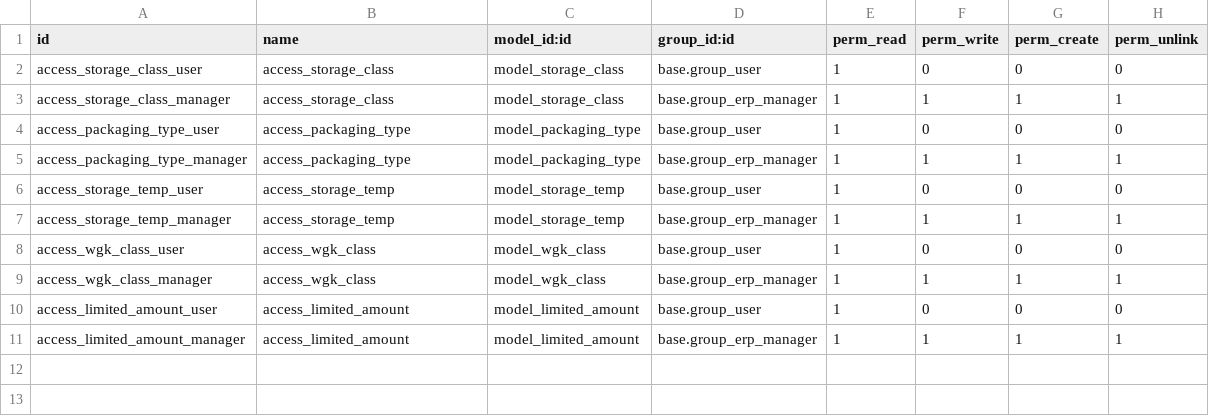
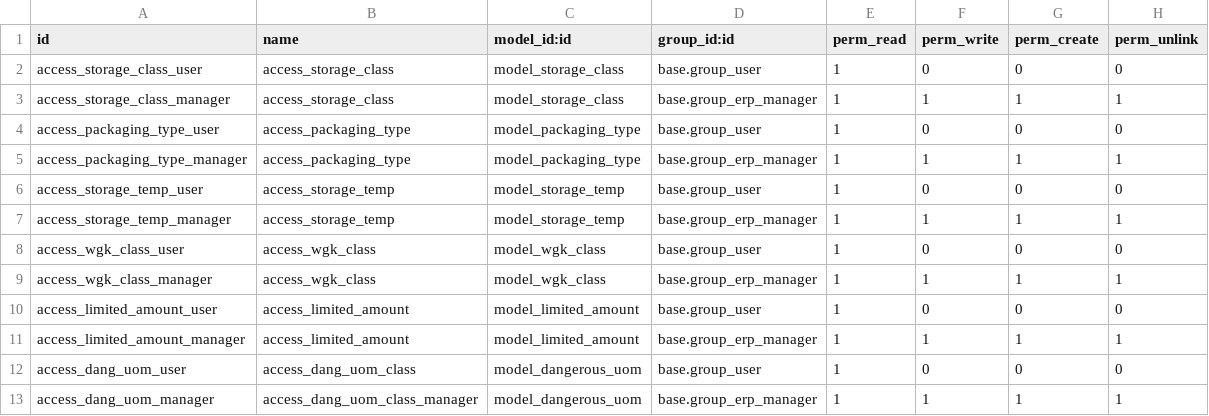
Before and after one commit to OCA/community-data-files, a CSV file: l10n_eu_product_adr_dangerous_goods/security/ir.model.access.csv, drawn as a sheet.

Commit message:
fixup! Add l10n_eu_product_adr_dangerous_goods

```diff
--- a/l10n_eu_product_adr_dangerous_goods/security/ir.model.access.csv
+++ b/l10n_eu_product_adr_dangerous_goods/security/ir.model.access.csv
@@ -11 +11,3 @@ access_limited_amount_user,access_limited_amount,model_limited_amount,base.group
 access_limited_amount_manager,access_limited_amount,model_limited_amount,base.group_erp_manager,1,1,1,1
+access_dang_uom_user,access_dang_uom_class,model_dangerous_uom,base.group_user,1,0,0,0
+access_dang_uom_manager,access_dang_uom_class_manager,model_dangerous_uom,base.group_erp_manager,1,1,1,1
```
Also changed, not shown: 4 other files.
